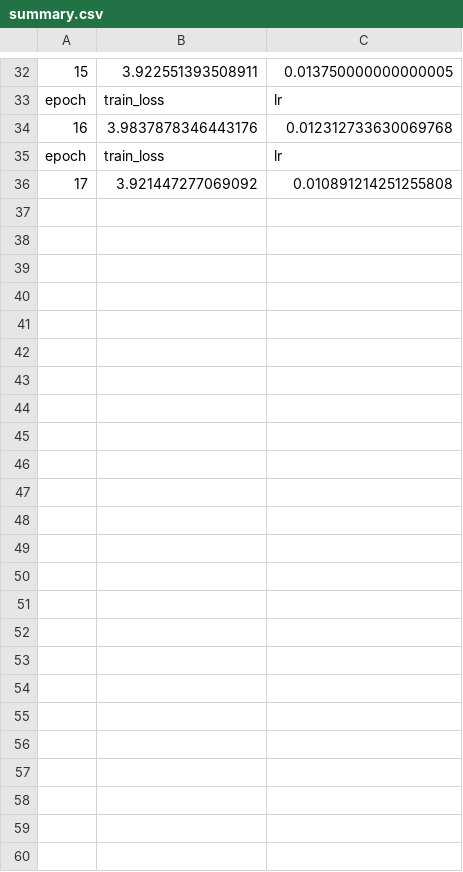
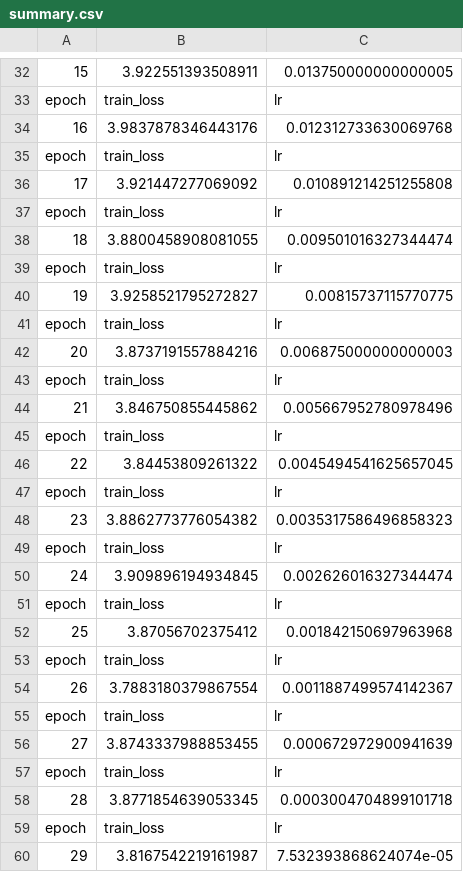
Before and after one commit to Xinrt/HPML_project, a CSV file: project/output/train/20230514-020930-resnet18-224/summary.csv, drawn as a sheet; only a part is shown, gaps mark what is left out.

```diff
--- a/project/output/train/20230514-020930-resnet18-224/summary.csv
+++ b/project/output/train/20230514-020930-resnet18-224/summary.csv
@@ -36 +36,25 @@ epoch,train_loss,lr
 17,3.921447277069092,0.010891214251255808
+epoch,train_loss,lr
+18,3.8800458908081055,0.009501016327344474
+epoch,train_loss,lr
+19,3.9258521795272827,0.00815737115770775
+epoch,train_loss,lr
+20,3.8737191557884216,0.006875000000000003
+epoch,train_loss,lr
+21,3.846750855445862,0.005667952780978496
+epoch,train_loss,lr
+22,3.84453809261322,0.0045494541625657045
+epoch,train_loss,lr
+23,3.8862773776054382,0.0035317586496858323
+epoch,train_loss,lr
+24,3.909896194934845,0.002626016327344474
+epoch,train_loss,lr
+25,3.87056702375412,0.001842150697963968
+epoch,train_loss,lr
+26,3.7883180379867554,0.0011887499574142367
+epoch,train_loss,lr
+27,3.8743337988853455,0.000672972900941639
+epoch,train_loss,lr
+28,3.8771854639053345,0.0003004704899101718
+epoch,train_loss,lr
+29,3.8167542219161987,7.532393868624074e-05
```
Also changed, not shown: 4 other files.
